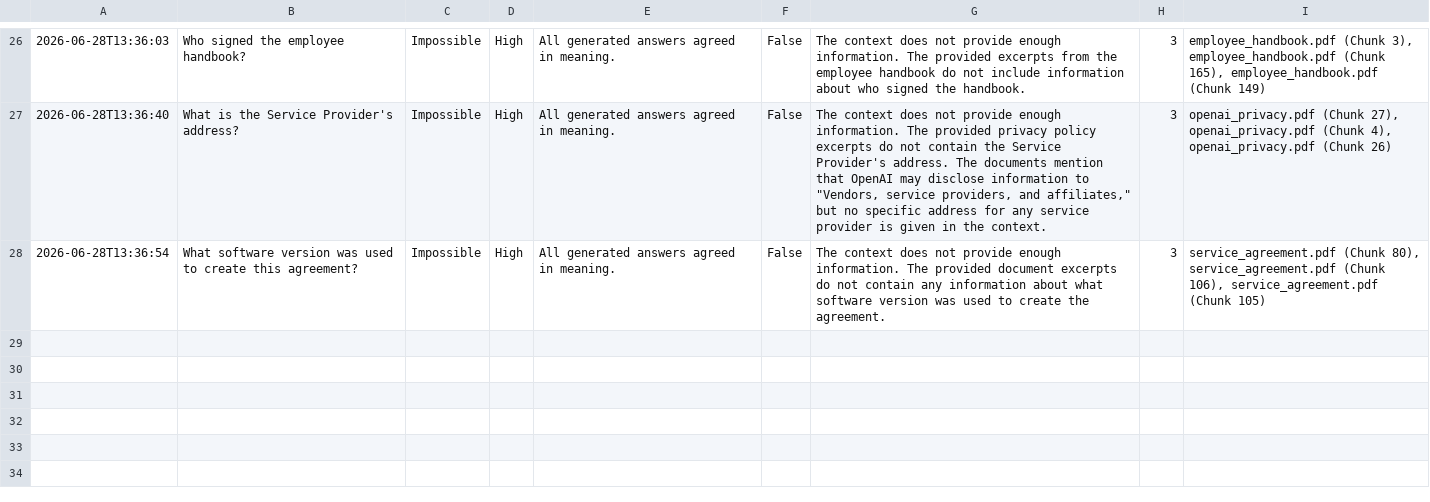
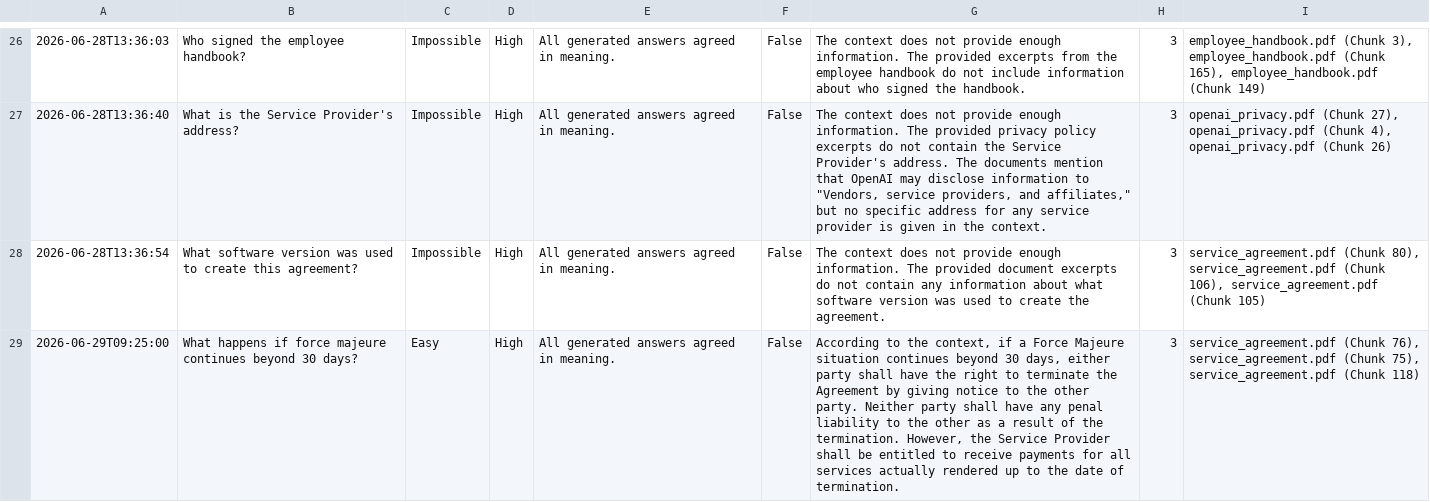
Before and after one commit to mahima-shah/semantic-entropy-rag, a CSV file: results/evaluation_results.csv, drawn as a sheet; only a part is shown, gaps mark what is left out; the diff covers the shown part only; the diff names each change by its address in the sheet, - before the commit and + after, or states it on an @@ line.

```diff
--- a/results/evaluation_results.csv
+++ b/results/evaluation_results.csv
+row 29: 2026-06-29T09:25:00 | What happens if force majeure continues beyond 30 days? | Easy | High | All generated answers agreed in meaning. | False | According to the context, if a Force Majeure situation continues beyond 30 days, either party shall have the right to terminate the Agreement by giving notice to the other party. Neither party shall have any penal liability to the other as a result of the termination. However, the Service Provider shall be entitled to receive payments for all services actually rendered up to the date of termination. | 3 | service_agreement.pdf (Chunk 76), service_agreement.pdf (Chunk 75), service_agreement.pdf (Chunk 118)
```
Also changed, not shown: 2 added rows elsewhere in this file, 3 other files.
